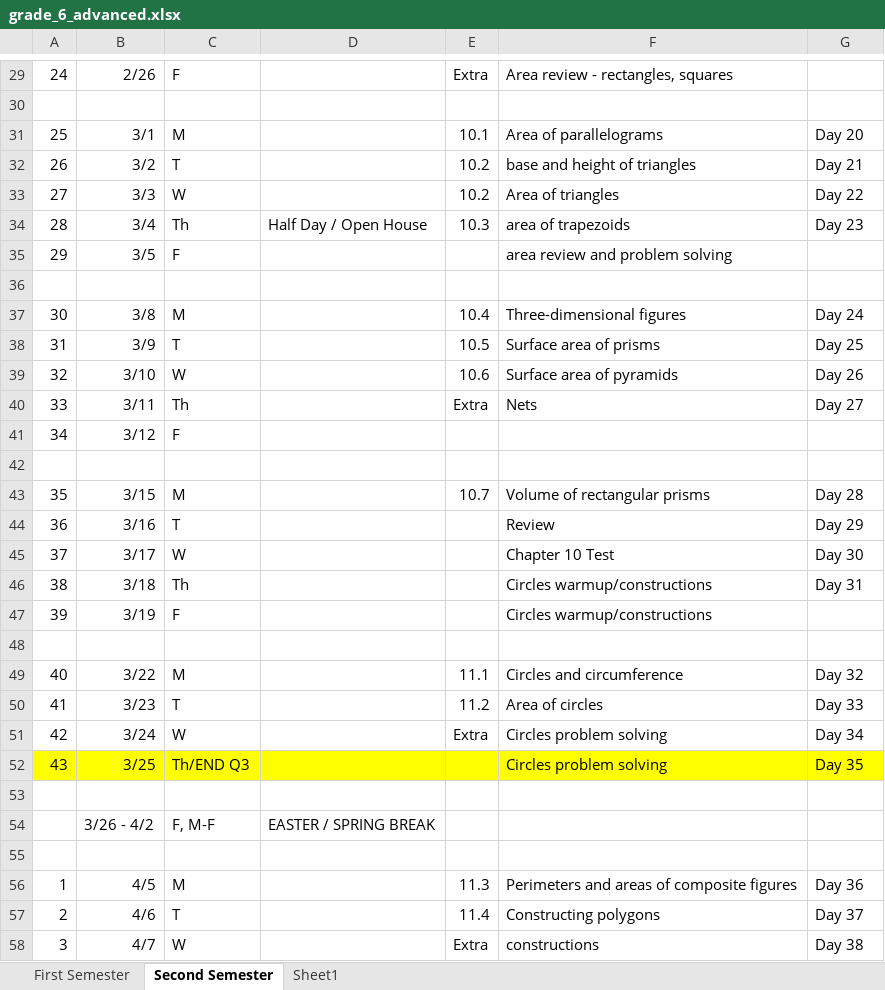
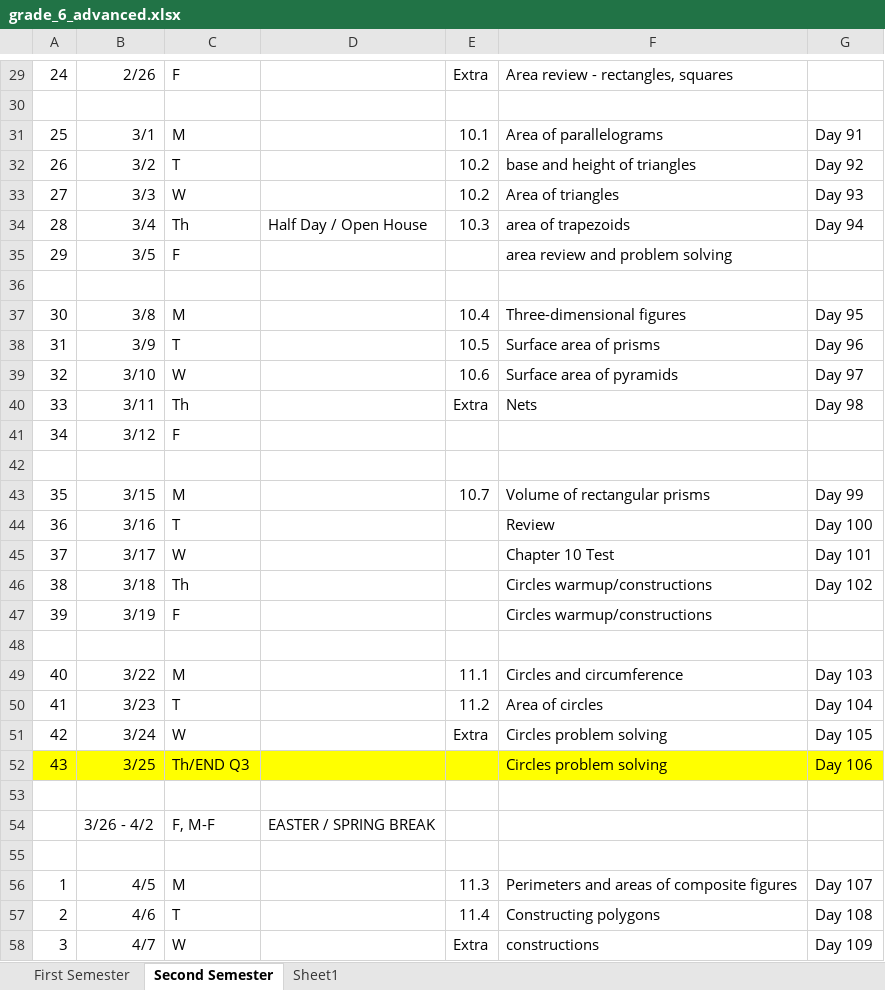
Before and after one commit to rhofmann-arch/homework_generator, an Excel workbook: pacing_guides/grade_6_advanced.xlsx, sheet Second Semester, drawn as a sheet; only a part is shown, gaps mark what is left out; values as stored, in another font and other column widths than the file's, no borders; charts and pictures not drawn; the diff covers the shown part only; the diff names each change by its address in the sheet, - before the commit and + after, or states it on an @@ line.

```diff
--- a/pacing_guides/grade_6_advanced.xlsx (sheet Second Semester)
+++ b/pacing_guides/grade_6_advanced.xlsx (sheet Second Semester)
-G31: Day 20
+G31: Day 91
-G32: Day 21
+G32: Day 92
-G33: Day 22
+G33: Day 93
-G34: Day 23
+G34: Day 94
-G37: Day 24
+G37: Day 95
-G38: Day 25
+G38: Day 96
-G39: Day 26
+G39: Day 97
-G40: Day 27
+G40: Day 98
-G43: Day 28
+G43: Day 99
-G44: Day 29
+G44: Day 100
-G45: Day 30
+G45: Day 101
-G46: Day 31
+G46: Day 102
-G49: Day 32
+G49: Day 103
-G50: Day 33
+G50: Day 104
-G51: Day 34
+G51: Day 105
-G52: Day 35
+G52: Day 106
-G56: Day 36
+G56: Day 107
-G57: Day 37
+G57: Day 108
-G58: Day 38
+G58: Day 109
```
Also changed, not shown: 47 edited cells elsewhere in this sheet, sheet First Semester, 1 other file.
